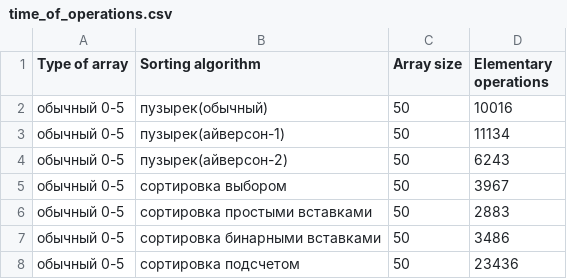
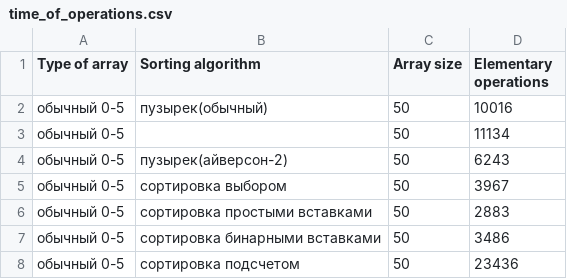
Before and after one commit to mkdemkov/sorting_algorithms, a CSV file: tables/time_of_operations.csv, drawn as a sheet; only a part is shown.

```diff
--- a/tables/time_of_operations.csv
+++ b/tables/time_of_operations.csv
@@ -2,3 +2,3 @@ Type of array;Sorting algorithm;Array size;Elementary operations
 обычный 0-5;пузырек(обычный);50;10016
-обычный 0-5;пузырек(айверсон-1);50;11134
+обычный 0-5;	;50;11134
 обычный 0-5;пузырек(айверсон-2);50;6243
```
Also changed, not shown: 1 other file.
